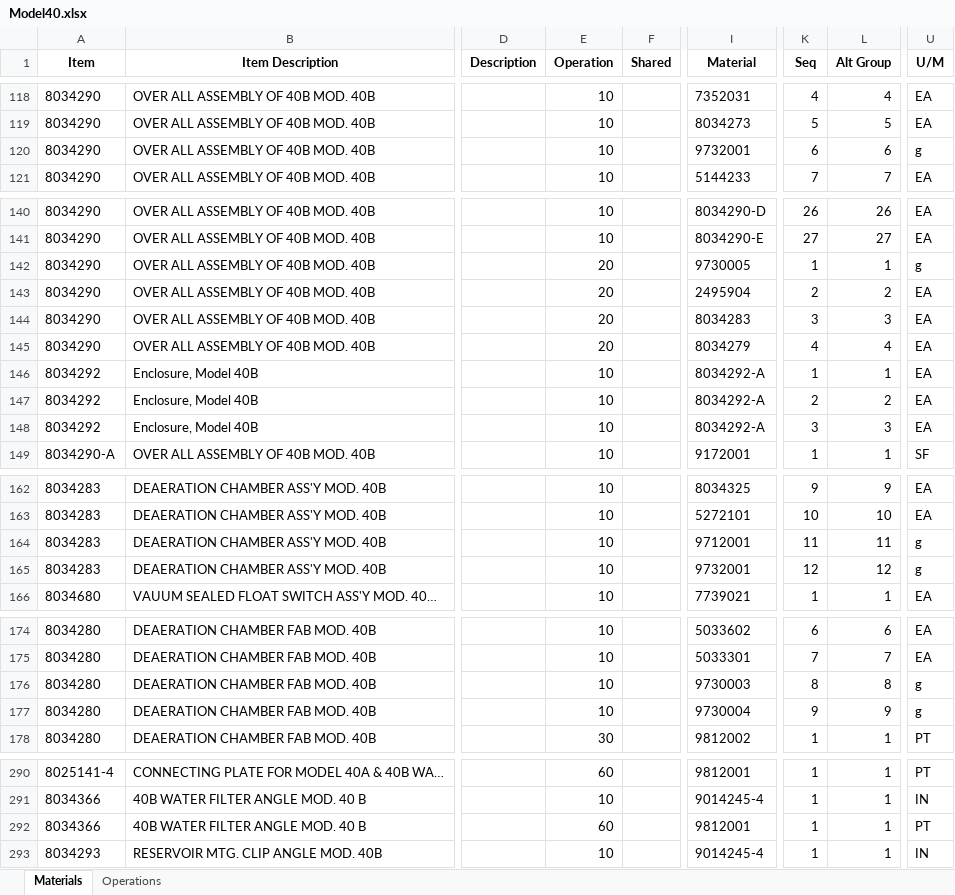
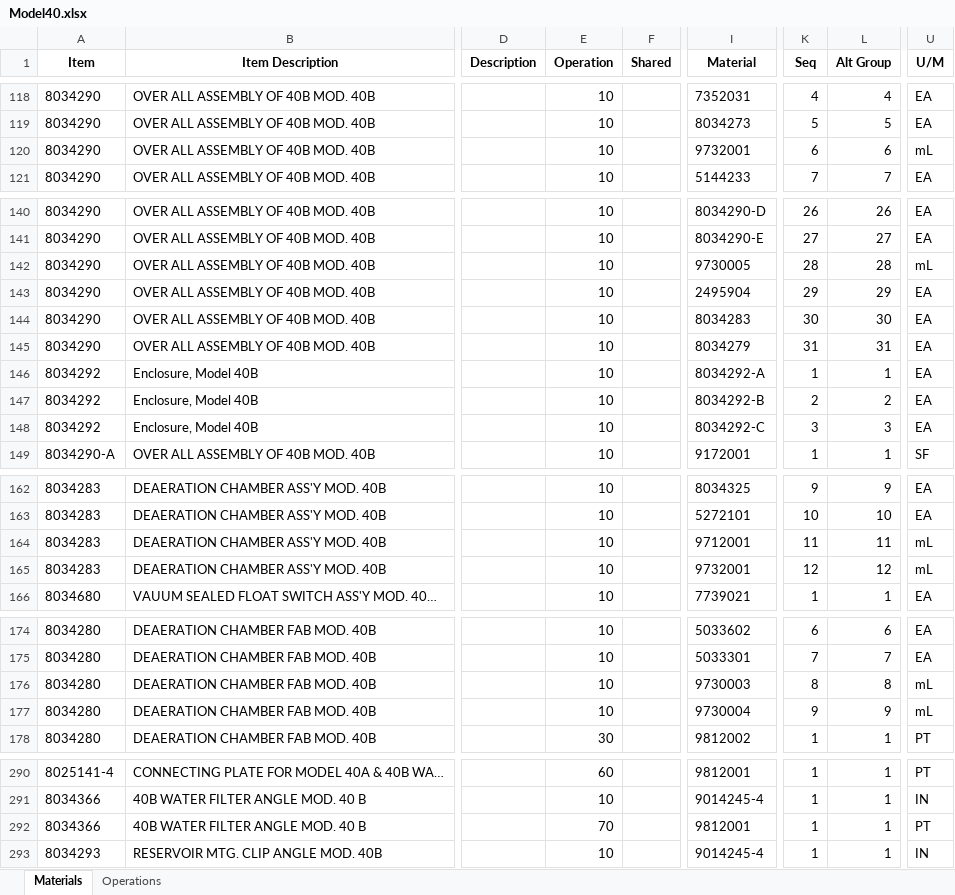
Before and after one commit to MilesStarr/TACTIC_ERP_Phase2BOM, an Excel workbook: OpsAndMats/Model40.xlsx, sheet Materials, drawn as a sheet; only a part is shown, gaps mark what is left out; values as stored, in another font and other column widths than the file's, no borders; the diff names each change by its address in the sheet, - before the commit and + after, or states it on an @@ line.

```diff
--- a/OpsAndMats/Model40.xlsx (sheet Materials)
+++ b/OpsAndMats/Model40.xlsx (sheet Materials)
-U120 (U/M): g
+U120 (U/M): mL
-E142:E145 (Operation): 20
+E142:E145 (Operation): 10
-K142 (Seq): 1
+K142 (Seq): 28
-L142 (Alt Group): 1
+L142 (Alt Group): 28
-U142 (U/M): g
+U142 (U/M): mL
-K143 (Seq): 2
+K143 (Seq): 29
-L143 (Alt Group): 2
+L143 (Alt Group): 29
-K144 (Seq): 3
+K144 (Seq): 30
-L144 (Alt Group): 3
+L144 (Alt Group): 30
-K145 (Seq): 4
+K145 (Seq): 31
-L145 (Alt Group): 4
+L145 (Alt Group): 31
-I147 (Material): 8034292-A
+I147 (Material): 8034292-B
-I148 (Material): 8034292-A
+I148 (Material): 8034292-C
-U164:U165 (U/M): g
+U164:U165 (U/M): mL
-U176:U177 (U/M): g
+U176:U177 (U/M): mL
-E292 (Operation): 60
+E292 (Operation): 70
```
Also changed, not shown: sheet Operations, 3 other files.
